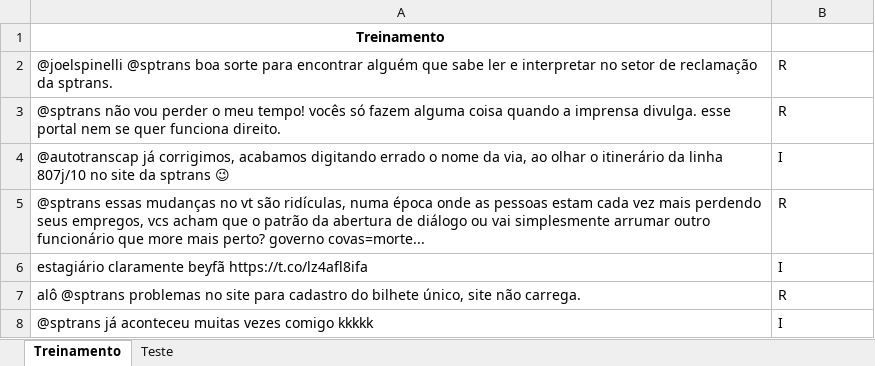
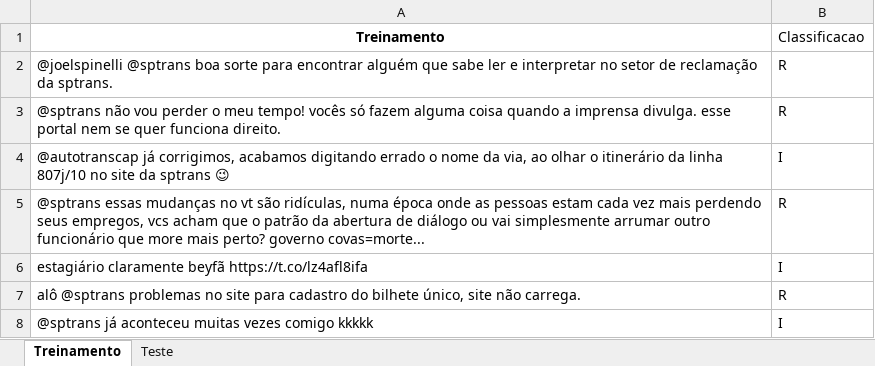
Before and after one commit to jpgianfaldoni/P2_CD19, an Excel workbook: SPTrans.xlsx, sheet Treinamento, drawn as a sheet; only a part is shown; values as stored, in another font and other column widths than the file's, no borders; the diff names each change by its address in the sheet, - before the commit and + after, or states it on an @@ line.

Commit message:
classifica teste até tweet n100

```diff
--- a/SPTrans.xlsx (sheet Treinamento)
+++ b/SPTrans.xlsx (sheet Treinamento)
-B1: (empty)
+B1: Classificacao
```
Also changed, not shown: sheet Teste.
